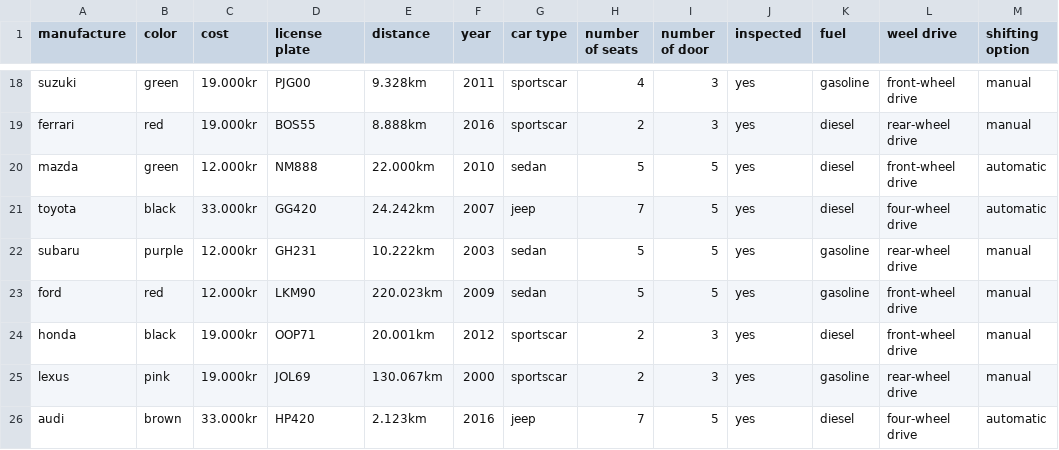
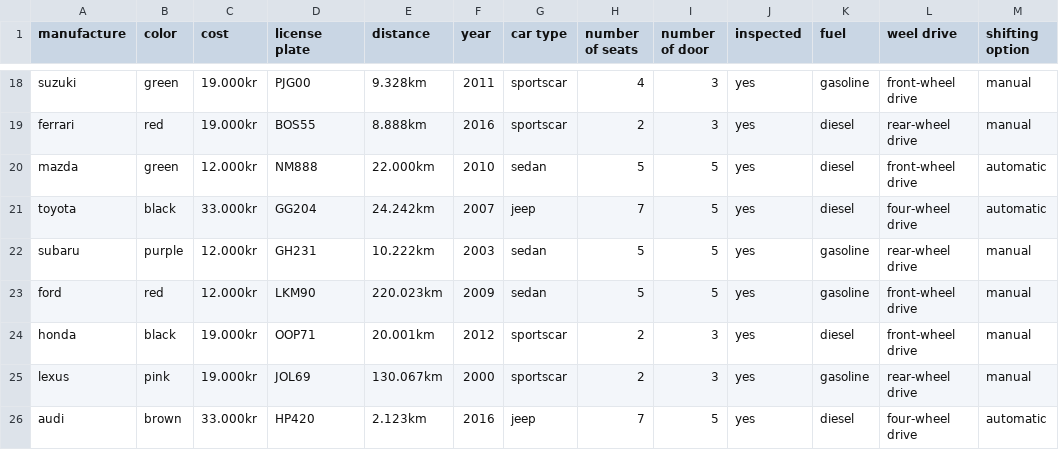
Before and after one commit to Arnarinn/ABIS, a CSV file: data/cars.csv, drawn as a sheet; only a part is shown, gaps mark what is left out; the diff names each change by its address in the sheet, - before the commit and + after, or states it on an @@ line.

Commit message:
Fixed all

```diff
--- a/data/cars.csv
+++ b/data/cars.csv
-D21 (license plate): GG420
+D21 (license plate): GG204
```
